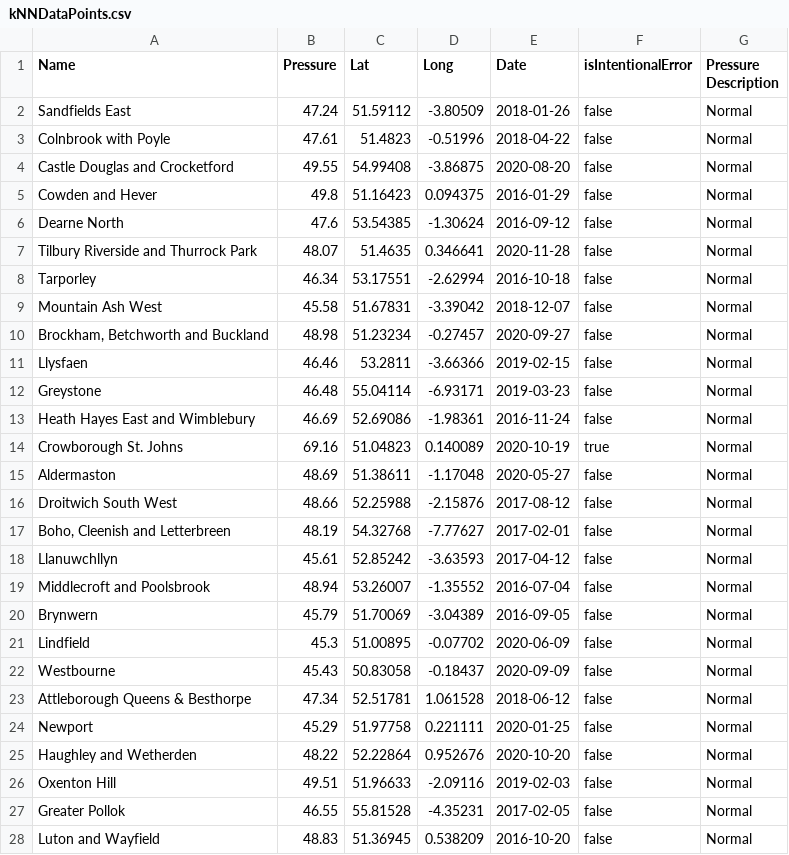
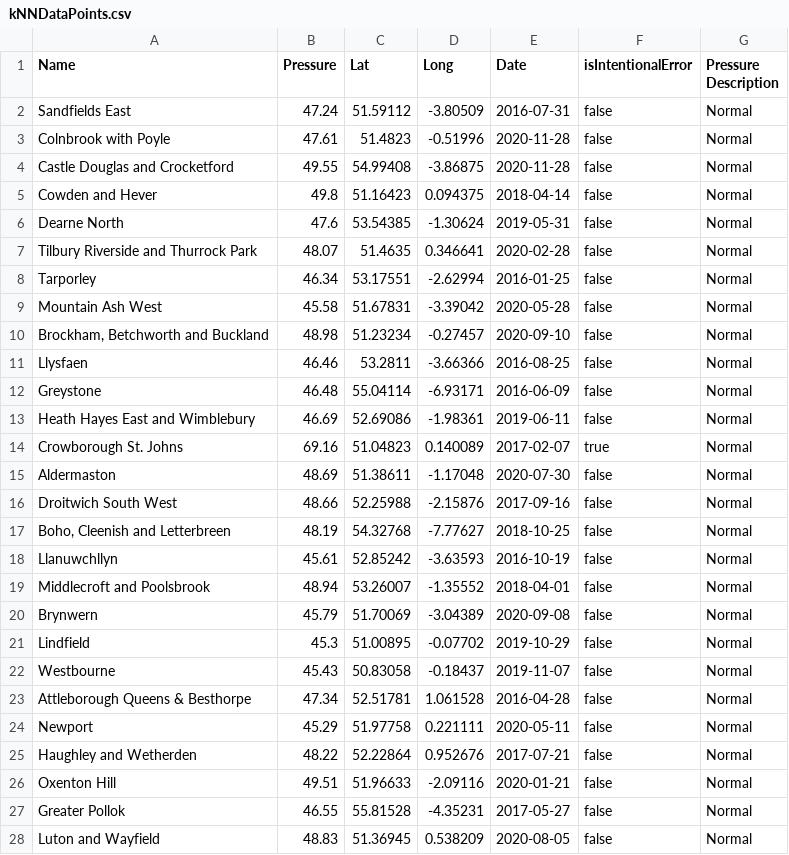
Before and after one commit to SamuelMoffat/finalProject, a CSV file: dataPoints/kNNDataPoints.csv, drawn as a sheet; only a part is shown; the diff covers the shown part only.

```diff
--- a/dataPoints/kNNDataPoints.csv
+++ b/dataPoints/kNNDataPoints.csv
@@ -1,28 +1,28 @@
 Name, Pressure, Lat, Long, Date, isIntentionalError, Pressure Description
-"Sandfields East","47.24","51.59112","-3.80509","2018-01-26","false","Normal"
-"Colnbrook with Poyle","47.61","51.4823","-0.51996","2018-04-22","false","Normal"
-"Castle Douglas and Crocketford","49.55","54.99408","-3.86875","2020-08-20","false","Normal"
-"Cowden and Hever","49.8","51.16423","0.094375","2016-01-29","false","Normal"
-"Dearne North","47.6","53.54385","-1.30624","2016-09-12","false","Normal"
-"Tilbury Riverside and Thurrock Park","48.07","51.4635","0.346641","2020-11-28","false","Normal"
-"Tarporley","46.34","53.17551","-2.62994","2016-10-18","false","Normal"
-"Mountain Ash West","45.58","51.67831","-3.39042","2018-12-07","false","Normal"
-"Brockham, Betchworth and Buckland","48.98","51.23234","-0.27457","2020-09-27","false","Normal"
-"Llysfaen","46.46","53.2811","-3.66366","2019-02-15","false","Normal"
-"Greystone","46.48","55.04114","-6.93171","2019-03-23","false","Normal"
-"Heath Hayes East and Wimblebury","46.69","52.69086","-1.98361","2016-11-24","false","Normal"
-"Crowborough St. Johns","69.16","51.04823","0.140089","2020-10-19","true","Normal"
-"Aldermaston","48.69","51.38611","-1.17048","2020-05-27","false","Normal"
-"Droitwich South West","48.66","52.25988","-2.15876","2017-08-12","false","Normal"
-"Boho, Cleenish and Letterbreen","48.19","54.32768","-7.77627","2017-02-01","false","Normal"
-"Llanuwchllyn","45.61","52.85242","-3.63593","2017-04-12","false","Normal"
-"Middlecroft and Poolsbrook","48.94","53.26007","-1.35552","2016-07-04","false","Normal"
-"Brynwern","45.79","51.70069","-3.04389","2016-09-05","false","Normal"
-"Lindfield","45.3","51.00895","-0.07702","2020-06-09","false","Normal"
-"Westbourne","45.43","50.83058","-0.18437","2020-09-09","false","Normal"
-"Attleborough Queens & Besthorpe","47.34","52.51781","1.061528","2018-06-12","false","Normal"
-"Newport","45.29","51.97758","0.221111","2020-01-25","false","Normal"
-"Haughley and Wetherden","48.22","52.22864","0.952676","2020-10-20","false","Normal"
-"Oxenton Hill","49.51","51.96633","-2.09116","2019-02-03","false","Normal"
-"Greater Pollok","46.55","55.81528","-4.35231","2017-02-05","false","Normal"
-"Luton and Wayfield","48.83","51.36945","0.538209","2016-10-20","false","Normal"
+"Sandfields East","47.24","51.59112","-3.80509","2016-07-31","false","Normal"
+"Colnbrook with Poyle","47.61","51.4823","-0.51996","2020-11-28","false","Normal"
+"Castle Douglas and Crocketford","49.55","54.99408","-3.86875","2020-11-28","false","Normal"
+"Cowden and Hever","49.8","51.16423","0.094375","2018-04-14","false","Normal"
+"Dearne North","47.6","53.54385","-1.30624","2019-05-31","false","Normal"
+"Tilbury Riverside and Thurrock Park","48.07","51.4635","0.346641","2020-02-28","false","Normal"
+"Tarporley","46.34","53.17551","-2.62994","2016-01-25","false","Normal"
+"Mountain Ash West","45.58","51.67831","-3.39042","2020-05-28","false","Normal"
+"Brockham, Betchworth and Buckland","48.98","51.23234","-0.27457","2020-09-10","false","Normal"
+"Llysfaen","46.46","53.2811","-3.66366","2016-08-25","false","Normal"
+"Greystone","46.48","55.04114","-6.93171","2016-06-09","false","Normal"
+"Heath Hayes East and Wimblebury","46.69","52.69086","-1.98361","2019-06-11","false","Normal"
+"Crowborough St. Johns","69.16","51.04823","0.140089","2017-02-07","true","Normal"
+"Aldermaston","48.69","51.38611","-1.17048","2020-07-30","false","Normal"
+"Droitwich South West","48.66","52.25988","-2.15876","2017-09-16","false","Normal"
+"Boho, Cleenish and Letterbreen","48.19","54.32768","-7.77627","2018-10-25","false","Normal"
+"Llanuwchllyn","45.61","52.85242","-3.63593","2016-10-19","false","Normal"
+"Middlecroft and Poolsbrook","48.94","53.26007","-1.35552","2018-04-01","false","Normal"
+"Brynwern","45.79","51.70069","-3.04389","2020-09-08","false","Normal"
+"Lindfield","45.3","51.00895","-0.07702","2019-10-29","false","Normal"
+"Westbourne","45.43","50.83058","-0.18437","2019-11-07","false","Normal"
+"Attleborough Queens & Besthorpe","47.34","52.51781","1.061528","2016-04-28","false","Normal"
+"Newport","45.29","51.97758","0.221111","2020-05-11","false","Normal"
+"Haughley and Wetherden","48.22","52.22864","0.952676","2017-07-21","false","Normal"
+"Oxenton Hill","49.51","51.96633","-2.09116","2020-01-21","false","Normal"
+"Greater Pollok","46.55","55.81528","-4.35231","2017-05-27","false","Normal"
+"Luton and Wayfield","48.83","51.36945","0.538209","2020-08-05","false","Normal"
```
Also changed, not shown: 23 edited cells elsewhere in this file, dataPoints/dummyDataPoints.csv, dataPoints/kMeansDataPoints.csv, 1 other file.
